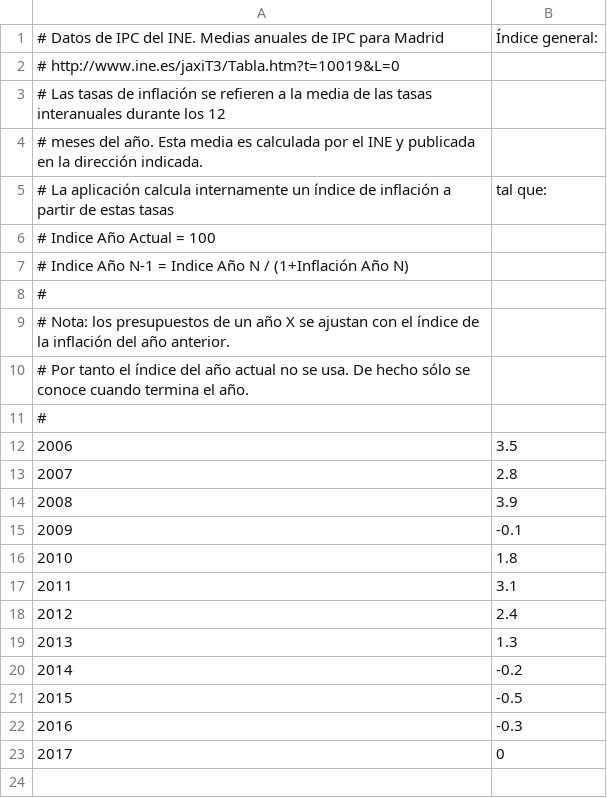
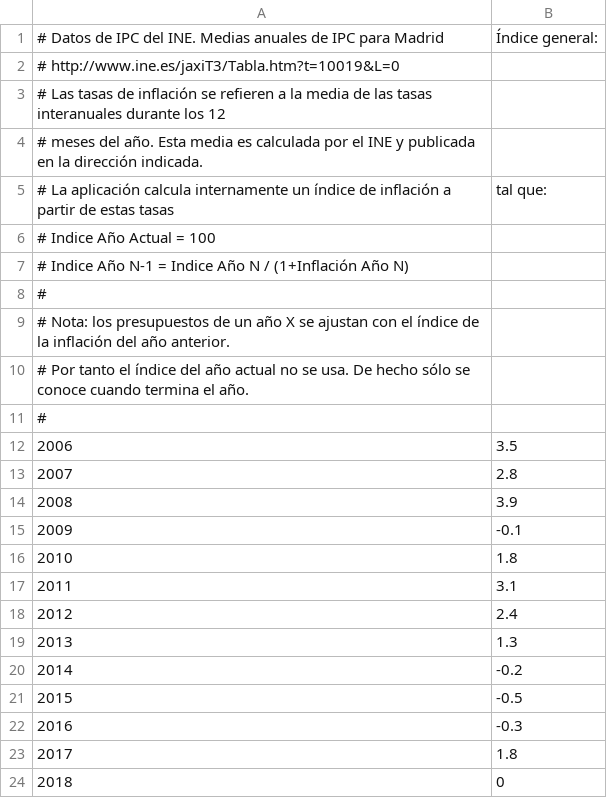
Before and after one commit to civio/presupuesto-torrelodones, a CSV file: data/inflacion.csv, drawn as a sheet; addresses are those after the commit; the diff names each change by its address in the sheet, - before the commit and + after, or states it on an @@ line.

Commit message:
Update inflation for 2017

```diff
--- a/data/inflacion.csv
+++ b/data/inflacion.csv
+row 23: 2017 | 1.8
@@ column A renumbered from row 24 down @@
```
